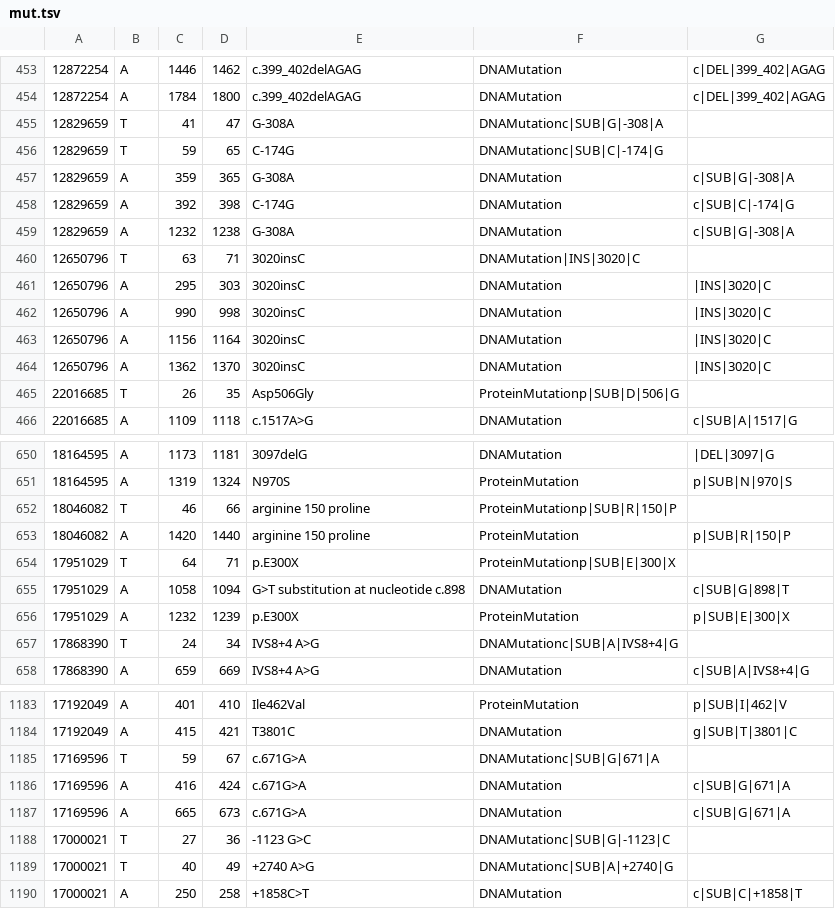
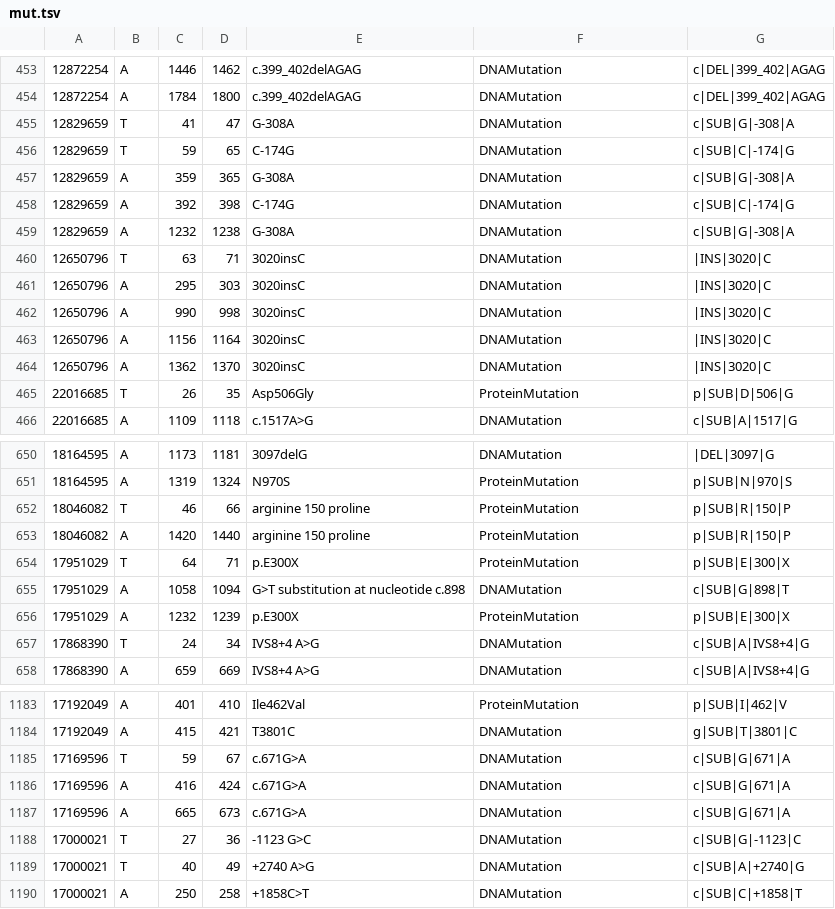
Before and after one commit to Pedro-Matos/DeepLearMut, a TSV file: MutList/corpus/mycorpus/mut.tsv, drawn as a sheet; only a part is shown, gaps mark what is left out; the diff covers the shown part only.

```diff
--- a/MutList/corpus/mycorpus/mut.tsv
+++ b/MutList/corpus/mycorpus/mut.tsv
@@ -454,4 +454,4 @@
 12872254	A	1784	1800	c.399_402delAGAG	DNAMutation	c|DEL|399_402|AGAG
-12829659	T	41	47	G-308A	DNAMutationc|SUB|G|-308|A
-12829659	T	59	65	C-174G	DNAMutationc|SUB|C|-174|G
+12829659	T	41	47	G-308A	DNAMutation	c|SUB|G|-308|A
+12829659	T	59	65	C-174G	DNAMutation	c|SUB|C|-174|G
 12829659	A	359	365	G-308A	DNAMutation	c|SUB|G|-308|A
@@ -459,3 +459,3 @@
 12829659	A	1232	1238	G-308A	DNAMutation	c|SUB|G|-308|A
-12650796	T	63	71	3020insC	DNAMutation|INS|3020|C
+12650796	T	63	71	3020insC	DNAMutation	|INS|3020|C
 12650796	A	295	303	3020insC	DNAMutation	|INS|3020|C
@@ -464,3 +464,3 @@
 12650796	A	1362	1370	3020insC	DNAMutation	|INS|3020|C
-22016685	T	26	35	Asp506Gly	ProteinMutationp|SUB|D|506|G
+22016685	T	26	35	Asp506Gly	ProteinMutation	p|SUB|D|506|G
 22016685	A	1109	1118	c.1517A>G	DNAMutation	c|SUB|A|1517|G
@@ -651,8 +651,8 @@
 18164595	A	1319	1324	N970S	ProteinMutation	p|SUB|N|970|S
-18046082	T	46	66	arginine 150 proline	ProteinMutationp|SUB|R|150|P
+18046082	T	46	66	arginine 150 proline	ProteinMutation	p|SUB|R|150|P
 18046082	A	1420	1440	arginine 150 proline	ProteinMutation	p|SUB|R|150|P
-17951029	T	64	71	p.E300X	ProteinMutationp|SUB|E|300|X
+17951029	T	64	71	p.E300X	ProteinMutation	p|SUB|E|300|X
 17951029	A	1058	1094	G>T substitution at nucleotide c.898	DNAMutation	c|SUB|G|898|T
 17951029	A	1232	1239	p.E300X	ProteinMutation	p|SUB|E|300|X
-17868390	T	24	34	IVS8+4 A>G	DNAMutationc|SUB|A|IVS8+4|G
+17868390	T	24	34	IVS8+4 A>G	DNAMutation	c|SUB|A|IVS8+4|G
 17868390	A	659	669	IVS8+4 A>G	DNAMutation	c|SUB|A|IVS8+4|G
@@ -1184,7 +1184,7 @@
 17192049	A	415	421	T3801C	DNAMutation	g|SUB|T|3801|C
-17169596	T	59	67	c.671G>A	DNAMutationc|SUB|G|671|A
+17169596	T	59	67	c.671G>A	DNAMutation	c|SUB|G|671|A
 17169596	A	416	424	c.671G>A	DNAMutation	c|SUB|G|671|A
 17169596	A	665	673	c.671G>A	DNAMutation	c|SUB|G|671|A
-17000021	T	27	36	-1123 G>C	DNAMutationc|SUB|G|-1123|C
-17000021	T	40	49	+2740 A>G	DNAMutationc|SUB|A|+2740|G
+17000021	T	27	36	-1123 G>C	DNAMutation	c|SUB|G|-1123|C
+17000021	T	40	49	+2740 A>G	DNAMutation	c|SUB|A|+2740|G
 17000021	A	250	258	+1858C>T	DNAMutation	c|SUB|C|+1858|T
```
Also changed, not shown: 130 edited cells elsewhere in this file, 4 other files.
